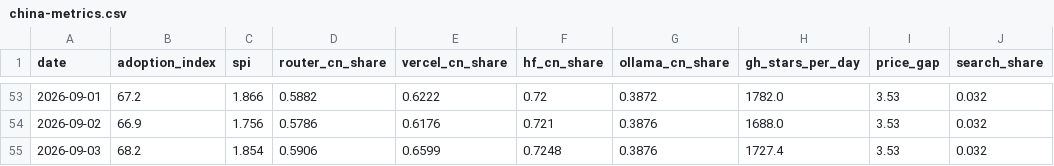
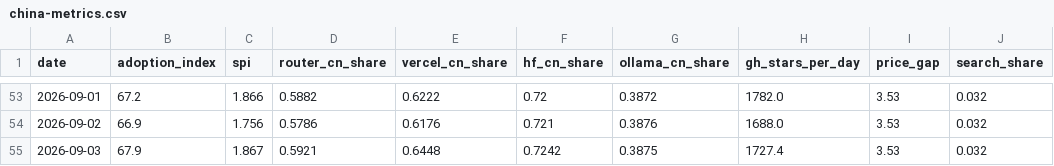
Before and after one commit to mishablank/Omen-AI-Trade-the-AI-Revolution, a CSV file: omen/china-metrics.csv, drawn as a sheet; only a part is shown, gaps mark what is left out; the diff names each change by its address in the sheet, - before the commit and + after, or states it on an @@ line.

```diff
--- a/omen/china-metrics.csv
+++ b/omen/china-metrics.csv
-B55 (adoption_index): 68.2
+B55 (adoption_index): 67.9
-C55 (spi): 1.854
+C55 (spi): 1.867
-D55 (router_cn_share): 0.5906
+D55 (router_cn_share): 0.5921
-E55 (vercel_cn_share): 0.6599
+E55 (vercel_cn_share): 0.6448
-F55 (hf_cn_share): 0.7248
+F55 (hf_cn_share): 0.7242
-G55 (ollama_cn_share): 0.3876
+G55 (ollama_cn_share): 0.3875
```
Also changed, not shown: omen/capex-snapshots.csv, omen/china-snapshots.csv, 5 other files.
